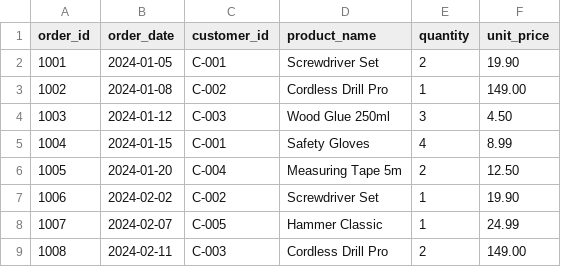
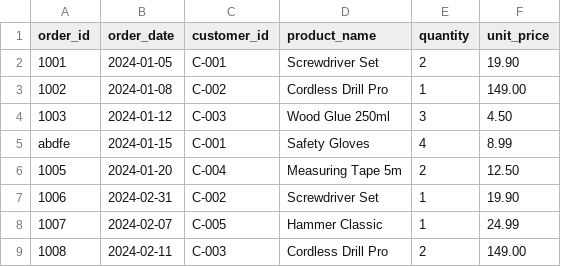
Before and after one commit to Git-Sophie03/Tagueri-sales-analyzer, a CSV file: samples/sales.csv, drawn as a sheet; only a part is shown.

Commit message:
add parser to read sample file and print total number of valid or invalid rows

```diff
--- a/samples/sales.csv
+++ b/samples/sales.csv
@@ -4,5 +4,5 @@ order_id,order_date,customer_id,product_name,quantity,unit_price
 1003,2024-01-12,C-003,Wood Glue 250ml,3,4.50
-1004,2024-01-15,C-001,Safety Gloves,4,8.99
+abdfe,2024-01-15,C-001,Safety Gloves,4,8.99
 1005,2024-01-20,C-004,Measuring Tape 5m,2,12.50
-1006,2024-02-02,C-002,Screwdriver Set,1,19.90
+1006,2024-02-31,C-002,Screwdriver Set,1,19.90
 1007,2024-02-07,C-005,Hammer Classic,1,24.99
```
Also changed, not shown: 3 other files.
